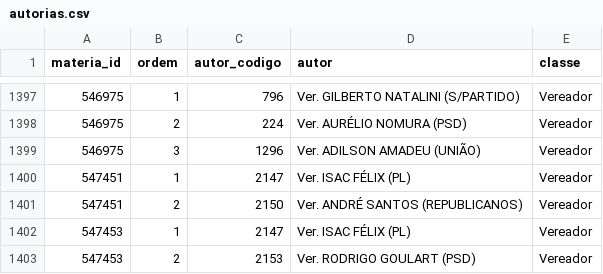
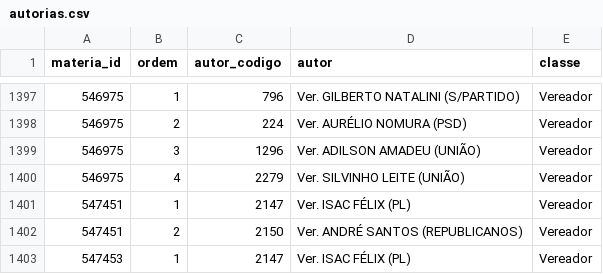
Before and after one commit to prototiposlegisla/comissoes-acervo, a CSV file: dados/autorias.csv, drawn as a sheet; only a part is shown, gaps mark what is left out; the shorter side is filled out with more unchanged rows; the diff names each change by its address in the sheet, - before the commit and + after, or states it on an @@ line.

```diff
--- a/dados/autorias.csv
+++ b/dados/autorias.csv
+row 1400: 546975 | 4 | 2279 | Ver. SILVINHO LEITE (UNIÃO) | Vereador
```
Also changed, not shown: dados/acervo.csv, dados/coletas.csv, 3 other files.
